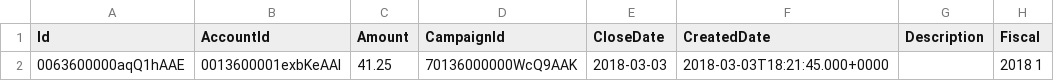
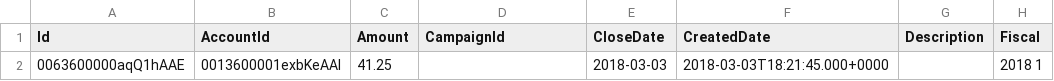
Before and after one commit to davidmreed/amaxa, a CSV file: assets/test_data_csv/Opportunity.csv, drawn as a sheet; only a part is shown; the diff names each change by its address in the sheet, - before the commit and + after, or states it on an @@ line.

Commit message:
Rework integration tests; remove SFDX load and Campaign dependencies

```diff
--- a/assets/test_data_csv/Opportunity.csv
+++ b/assets/test_data_csv/Opportunity.csv
-D2 (CampaignId): 70136000000WcQ9AAK
+D2 (CampaignId): (empty)
```
Also changed, not shown: 12 other files.
